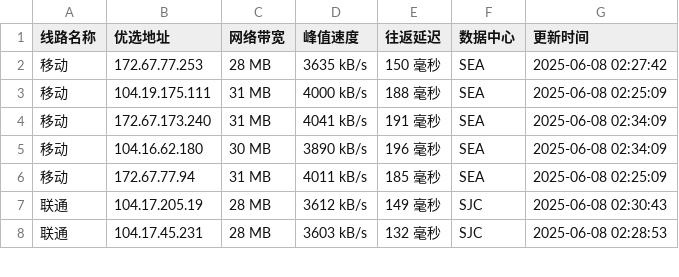
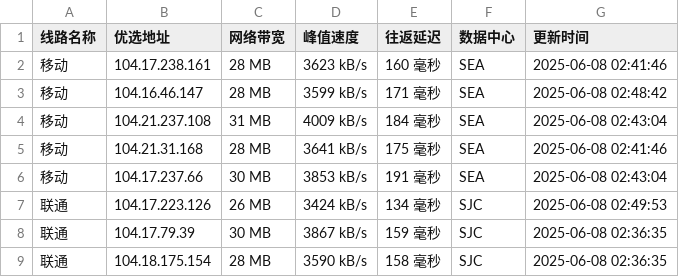
Before and after one commit to weizhe940605/cfipv4db, a CSV file: cfip.csv, drawn as a sheet; only a part is shown; the diff covers the shown part only.

```diff
--- a/cfip.csv
+++ b/cfip.csv
@@ -1,8 +1,9 @@
 线路名称,优选地址,网络带宽,峰值速度,往返延迟,数据中心,更新时间
-移动,172.67.77.253,28 MB,3635 kB/s,150 毫秒,SEA,2025-06-08 02:27:42
-移动,104.19.175.111,31 MB,4000 kB/s,188 毫秒,SEA,2025-06-08 02:25:09
-移动,172.67.173.240,31 MB,4041 kB/s,191 毫秒,SEA,2025-06-08 02:34:09
-移动,104.16.62.180,30 MB,3890 kB/s,196 毫秒,SEA,2025-06-08 02:34:09
-移动,172.67.77.94,31 MB,4011 kB/s,185 毫秒,SEA,2025-06-08 02:25:09
-联通,104.17.205.19,28 MB,3612 kB/s,149 毫秒,SJC,2025-06-08 02:30:43
-联通,104.17.45.231,28 MB,3603 kB/s,132 毫秒,SJC,2025-06-08 02:28:53
+移动,104.17.238.161,28 MB,3623 kB/s,160 毫秒,SEA,2025-06-08 02:41:46
+移动,104.16.46.147,28 MB,3599 kB/s,171 毫秒,SEA,2025-06-08 02:48:42
+移动,104.21.237.108,31 MB,4009 kB/s,184 毫秒,SEA,2025-06-08 02:43:04
+移动,104.21.31.168,28 MB,3641 kB/s,175 毫秒,SEA,2025-06-08 02:41:46
+移动,104.17.237.66,30 MB,3853 kB/s,191 毫秒,SEA,2025-06-08 02:43:04
+联通,104.17.223.126,26 MB,3424 kB/s,134 毫秒,SJC,2025-06-08 02:49:53
+联通,104.17.79.39,30 MB,3867 kB/s,159 毫秒,SJC,2025-06-08 02:36:35
+联通,104.18.175.154,28 MB,3590 kB/s,158 毫秒,SJC,2025-06-08 02:36:35
```
Also changed, not shown: 1 added row, 2 removed rows and 27 edited cells elsewhere in this file, 1 other file.
